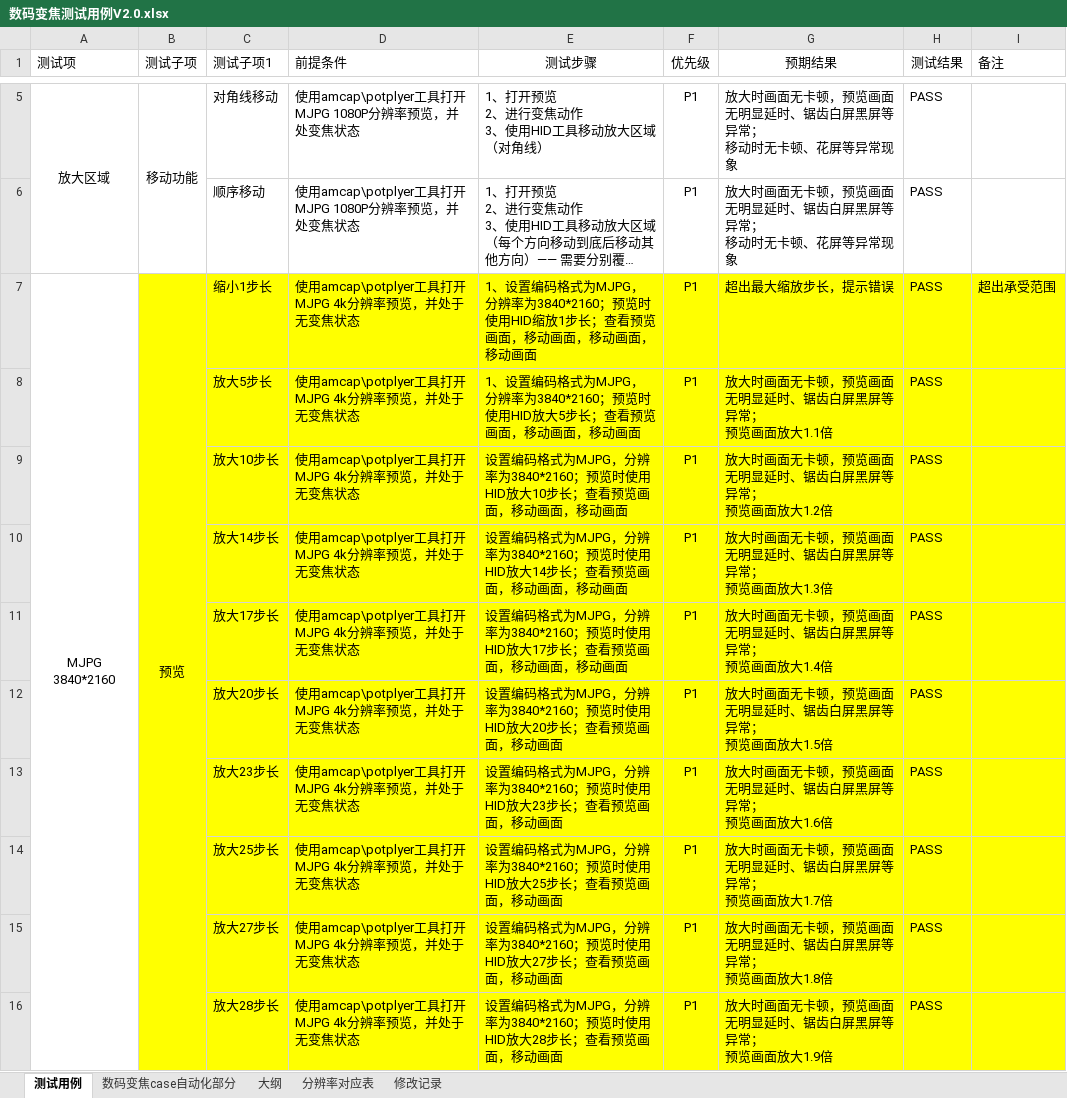
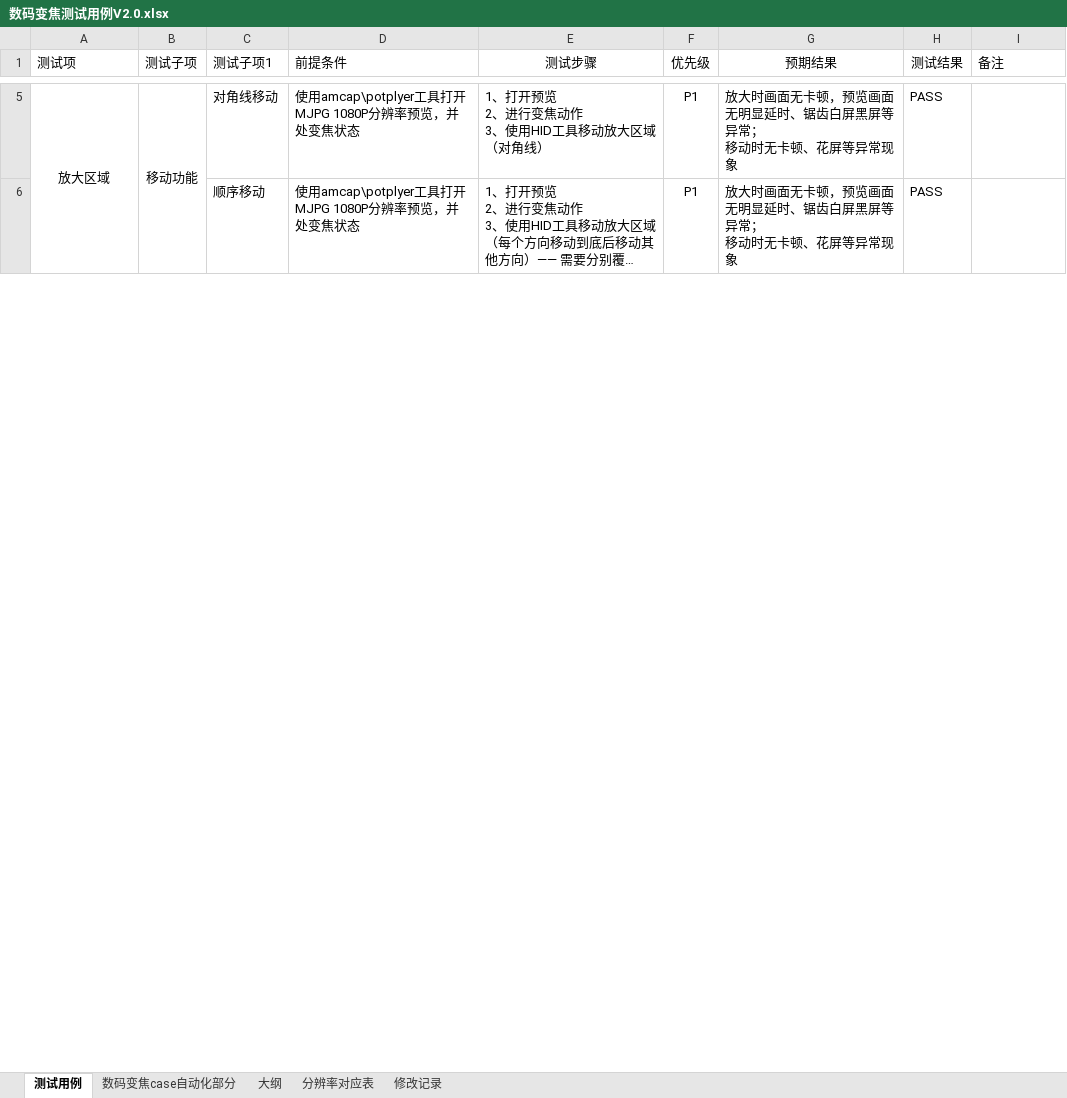
Before and after one commit to Hanlen520/pythonProject_seevision, an Excel workbook: twoDproject/digitalZoom/doc/数码变焦测试用例V2.0.xlsx, sheet 测试用例, drawn as a sheet; only a part is shown, gaps mark what is left out; long unchanged cells end in …; values as stored, in another font and other column widths than the file's, no borders; conditional formats not drawn; ↵ is a line break in a cell; the diff covers the shown part only; the diff names each change by its address in the sheet, - before the commit and + after, or states it on an @@ line.

```diff
--- a/twoDproject/digitalZoom/doc/数码变焦测试用例V2.0.xlsx (sheet 测试用例)
+++ b/twoDproject/digitalZoom/doc/数码变焦测试用例V2.0.xlsx (sheet 测试用例)
-row 7: MJPG 3840*2160 | 预览 | 缩小1步长 | 使用amcap\potplyer工具打开MJPG 4k分辨率预览，并处于无变焦状态 | 1、设置编码格式为MJPG，分辨率为3840*2160；预览时使用HID缩放1步长；查看预览画面，移动画面，移动画面，移动画面 | P1 | 超出最大缩放步长，提示错误 | PASS | 超出承受范围
-row 8:  |  | 放大5步长 | 使用amcap\potplyer工具打开MJPG 4k分辨率预览，并处于无变焦状态 | 1、设置编码格式为MJPG，分辨率为3840*2160；预览时使用HID放大5步长；查看预览画面，移动画面，移动画面 | P1 | 放大时画面无卡顿，预览画面无明显延时、锯齿白屏黑屏等异常； ↵ 预览画面放大1.1倍 | PASS
-row 9:  |  | 放大10步长 | 使用amcap\potplyer工具打开MJPG 4k分辨率预览，并处于无变焦状态 | 设置编码格式为MJPG，分辨率为3840*2160；预览时使用HID放大10步长；查看预览画面，移动画面，移动画面 | P1 | 放大时画面无卡顿，预览画面无明显延时、锯齿白屏黑屏等异常； ↵ 预览画面放大1.2倍 | PASS
-row 10:  |  | 放大14步长 | 使用amcap\potplyer工具打开MJPG 4k分辨率预览，并处于无变焦状态 | 设置编码格式为MJPG，分辨率为3840*2160；预览时使用HID放大14步长；查看预览画面，移动画面，移动画面 | P1 | 放大时画面无卡顿，预览画面无明显延时、锯齿白屏黑屏等异常； ↵ 预览画面放大1.3倍 | PASS
-row 11:  |  | 放大17步长 | 使用amcap\potplyer工具打开MJPG 4k分辨率预览，并处于无变焦状态 | 设置编码格式为MJPG，分辨率为3840*2160；预览时使用HID放大17步长；查看预览画面，移动画面，移动画面 | P1 | 放大时画面无卡顿，预览画面无明显延时、锯齿白屏黑屏等异常； ↵ 预览画面放大1.4倍 | PASS
-row 12:  |  | 放大20步长 | 使用amcap\potplyer工具打开MJPG 4k分辨率预览，并处于无变焦状态 | 设置编码格式为MJPG，分辨率为3840*2160；预览时使用HID放大20步长；查看预览画面，移动画面 | P1 | 放大时画面无卡顿，预览画面无明显延时、锯齿白屏黑屏等异常； ↵ 预览画面放大1.5倍 | PASS
-row 13:  |  | 放大23步长 | 使用amcap\potplyer工具打开MJPG 4k分辨率预览，并处于无变焦状态 | 设置编码格式为MJPG，分辨率为3840*2160；预览时使用HID放大23步长；查看预览画面，移动画面 | P1 | 放大时画面无卡顿，预览画面无明显延时、锯齿白屏黑屏等异常； ↵ 预览画面放大1.6倍 | PASS
-row 14:  |  | 放大25步长 | 使用amcap\potplyer工具打开MJPG 4k分辨率预览，并处于无变焦状态 | 设置编码格式为MJPG，分辨率为3840*2160；预览时使用HID放大25步长；查看预览画面，移动画面 | P1 | 放大时画面无卡顿，预览画面无明显延时、锯齿白屏黑屏等异常； ↵ 预览画面放大1.7倍 | PASS
-row 15:  |  | 放大27步长 | 使用amcap\potplyer工具打开MJPG 4k分辨率预览，并处于无变焦状态 | 设置编码格式为MJPG，分辨率为3840*2160；预览时使用HID放大27步长；查看预览画面，移动画面 | P1 | 放大时画面无卡顿，预览画面无明显延时、锯齿白屏黑屏等异常； ↵ 预览画面放大1.8倍 | PASS
-row 16:  |  | 放大28步长 | 使用amcap\potplyer工具打开MJPG 4k分辨率预览，并处于无变焦状态 | 设置编码格式为MJPG，分辨率为3840*2160；预览时使用HID放大28步长；查看预览画面，移动画面 | P1 | 放大时画面无卡顿，预览画面无明显延时、锯齿白屏黑屏等异常； ↵ 预览画面放大1.9倍 | PASS
```
Also changed, not shown: 236 removed rows, 6 edited cells and merged cells elsewhere in this sheet, sheet 数码变焦case自动化部分, 1 other file.
